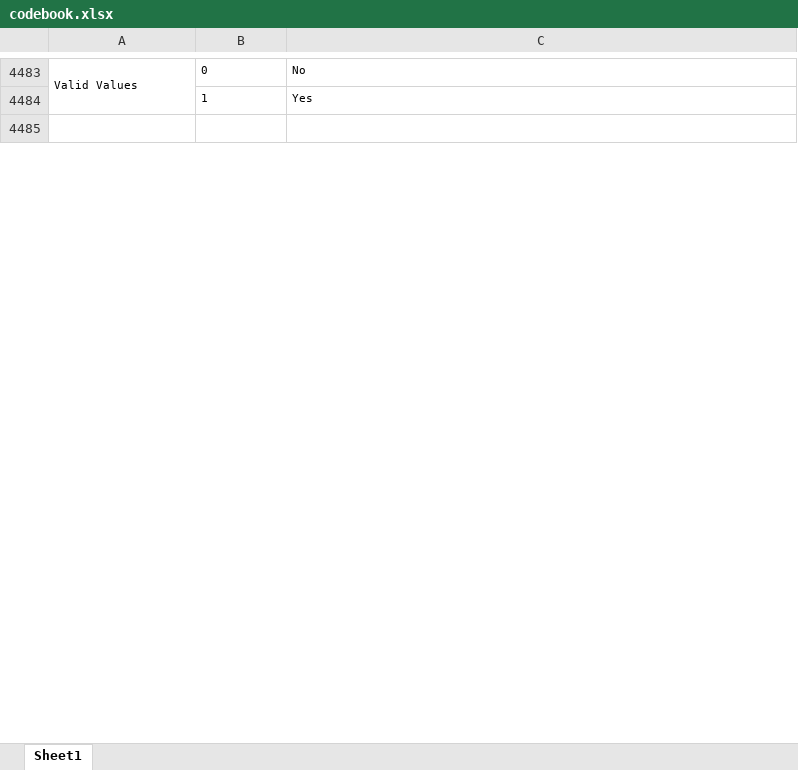
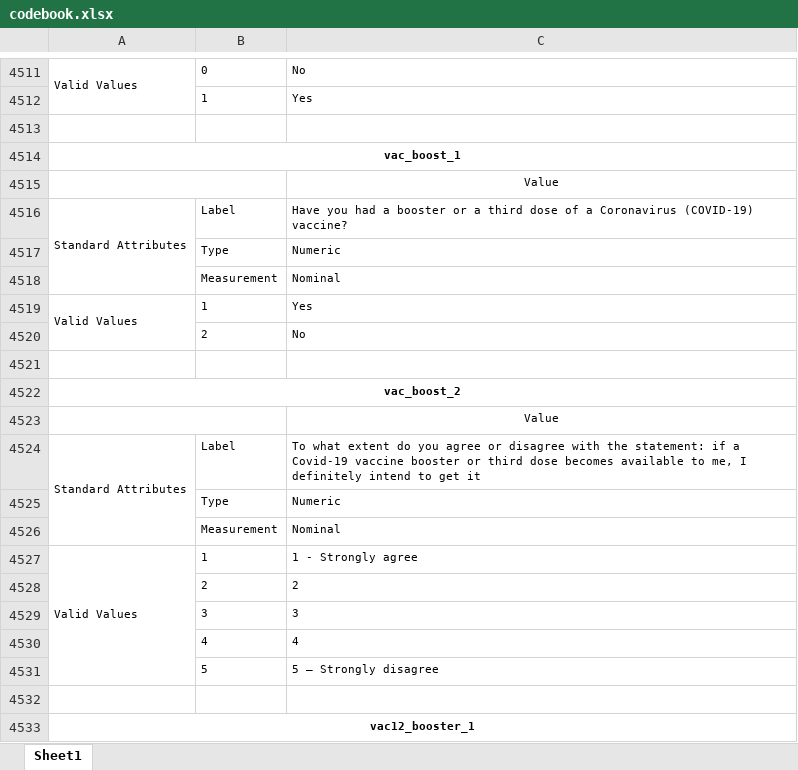
Before and after one commit to YouGov-Data/covid-19-tracker, an Excel workbook: codebook.xlsx, sheet Sheet1, drawn as a sheet; only a part is shown, gaps mark what is left out; values as stored, in another font and other column widths than the file's, no borders; the diff covers the shown part only; the diff names each change by its address in the sheet, - before the commit and + after, or states it on an @@ line.

Commit message:
Add files via upload

```diff
--- a/codebook.xlsx (sheet Sheet1)
+++ b/codebook.xlsx (sheet Sheet1)
+row 4514: vac_boost_1
+row 4515:  |  | Value
+row 4516: Standard Attributes | Label | Have you had a booster or a third dose of a Coronavirus (COVID-19) vaccine?
+row 4517:  | Type | Numeric
+row 4518:  | Measurement | Nominal
+row 4519: Valid Values | 1 | Yes
+row 4520:  | 2 | No
+row 4521: (empty)
+row 4522: vac_boost_2
+row 4523:  |  | Value
+row 4524: Standard Attributes | Label | To what extent do you agree or disagree with the statement: if a Covid-19 vaccine booster or third dose becomes available to me, I definitely intend to get it
+row 4525:  | Type | Numeric
+row 4526:  | Measurement | Nominal
+row 4527: Valid Values | 1 | 1 - Strongly agree
+row 4528:  | 2 | 2
+row 4529:  | 3 | 3
+row 4530:  | 4 | 4
+row 4531:  | 5 | 5 – Strongly disagree
+row 4532: (empty)
+row 4533: vac12_booster_1
```
Also changed, not shown: 229 added rows elsewhere in this sheet.
